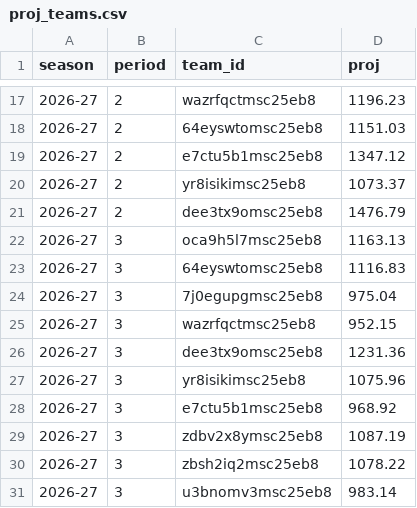
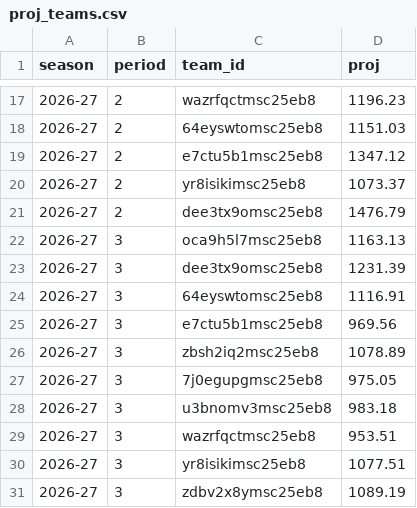
Before and after one commit to salty-api/fantrax-dashboard, a CSV file: data/proj_teams.csv, drawn as a sheet; only a part is shown, gaps mark what is left out.

```diff
--- a/data/proj_teams.csv
+++ b/data/proj_teams.csv
@@ -22,10 +22,10 @@ season,period,team_id,proj
 2026-27,3,oca9h5l7msc25eb8,1163.13
-2026-27,3,64eyswtomsc25eb8,1116.83
-2026-27,3,7j0egupgmsc25eb8,975.04
-2026-27,3,wazrfqctmsc25eb8,952.15
-2026-27,3,dee3tx9omsc25eb8,1231.36
-2026-27,3,yr8isikimsc25eb8,1075.96
-2026-27,3,e7ctu5b1msc25eb8,968.92
-2026-27,3,zdbv2x8ymsc25eb8,1087.19
-2026-27,3,zbsh2iq2msc25eb8,1078.22
-2026-27,3,u3bnomv3msc25eb8,983.14
+2026-27,3,dee3tx9omsc25eb8,1231.39
+2026-27,3,64eyswtomsc25eb8,1116.91
+2026-27,3,e7ctu5b1msc25eb8,969.56
+2026-27,3,zbsh2iq2msc25eb8,1078.89
+2026-27,3,7j0egupgmsc25eb8,975.05
+2026-27,3,u3bnomv3msc25eb8,983.18
+2026-27,3,wazrfqctmsc25eb8,953.51
+2026-27,3,yr8isikimsc25eb8,1077.51
+2026-27,3,zdbv2x8ymsc25eb8,1089.19
```
Also changed, not shown: data/proj_players.csv, 2 other files.
